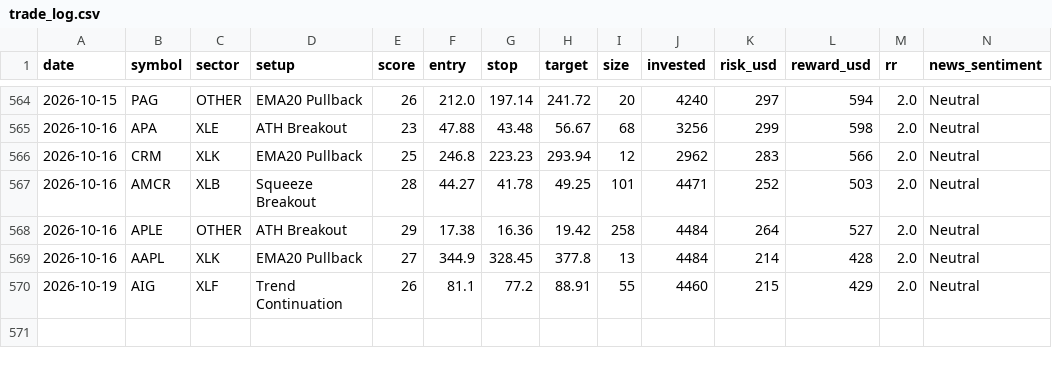
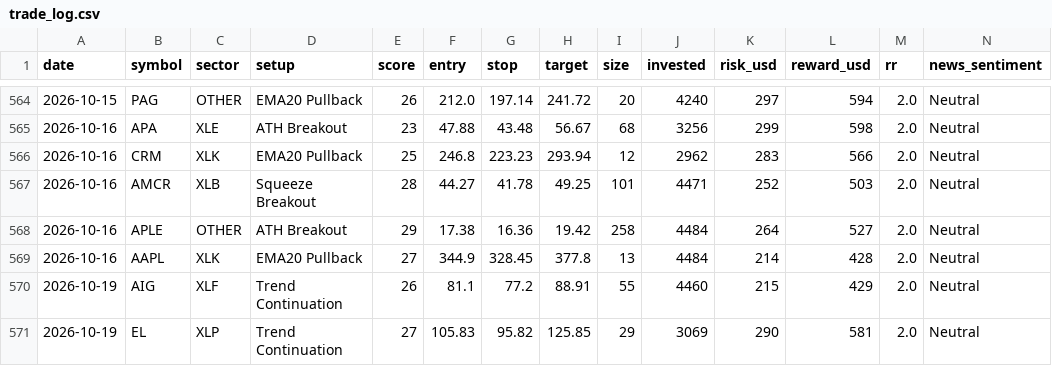
Before and after one commit to prabha-v2/swing-trading-agent-us, a CSV file: trade_log.csv, drawn as a sheet; only a part is shown, gaps mark what is left out; rows hold the shown columns only; the diff names each change by its address in the sheet, - before the commit and + after, or states it on an @@ line.

```diff
--- a/trade_log.csv
+++ b/trade_log.csv
+row 571: 2026-10-19 | EL | XLP | Trend Continuation | 27 | 105.83 | 95.82 | 125.85 | 29 | 3069 | 290 | 581 | 2.0 | Neutral
```
